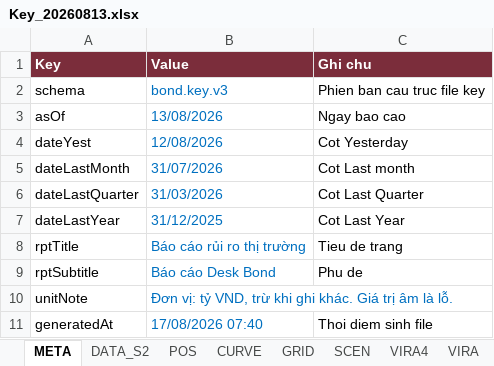
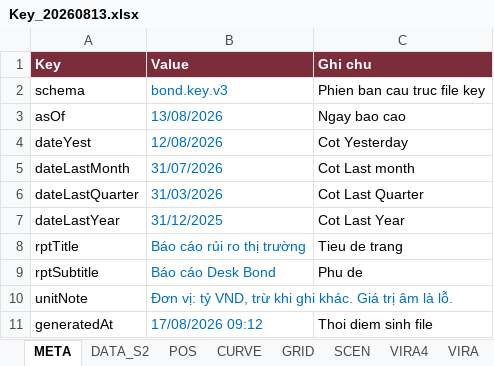
Before and after one commit to L4maZ/HTML, an Excel workbook: bond/Key_20260813.xlsx, sheet META, drawn as a sheet; values as stored, in another font and other column widths than the file's, no borders; the diff names each change by its address in the sheet, - before the commit and + after, or states it on an @@ line.

```diff
--- a/bond/Key_20260813.xlsx (sheet META)
+++ b/bond/Key_20260813.xlsx (sheet META)
-B11 (Value): 17/08/2026 07:40
+B11 (Value): 17/08/2026 09:12
```
Also changed, not shown: sheet TEXT, 4 other files.
